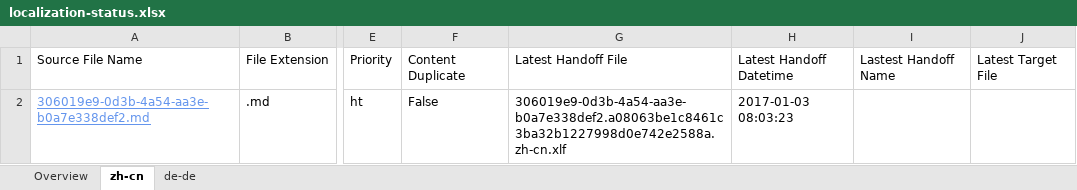
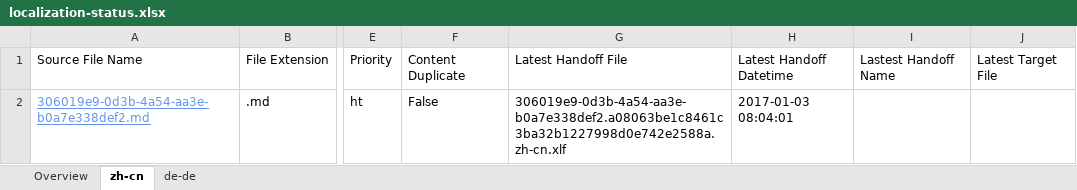
Before and after one commit to OpenLocalizationTestOrg/ol-test1-handback, an Excel workbook: ol-handback/OpenLocalizationTestOrg/ol-test1/ci/localization-status.xlsx, sheet zh-cn, drawn as a sheet; only a part is shown, gaps mark what is left out; values as stored, in another font and other column widths than the file's, no borders; table styles not drawn; the diff names each change by its address in the sheet, - before the commit and + after, or states it on an @@ line.

```diff
--- a/ol-handback/OpenLocalizationTestOrg/ol-test1/ci/localization-status.xlsx (sheet zh-cn)
+++ b/ol-handback/OpenLocalizationTestOrg/ol-test1/ci/localization-status.xlsx (sheet zh-cn)
-H2: 2017-01-03 08:03:23
+H2: 2017-01-03 08:04:01
```
Also changed, not shown: sheet Overview, sheet de-de.
